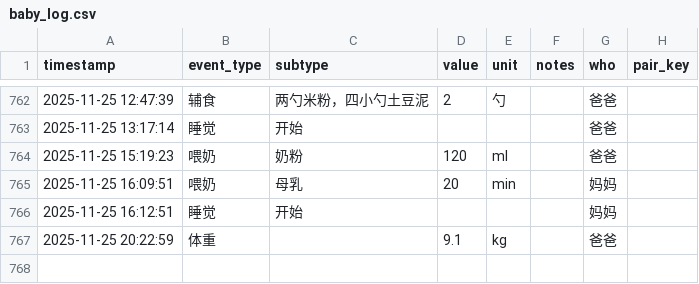
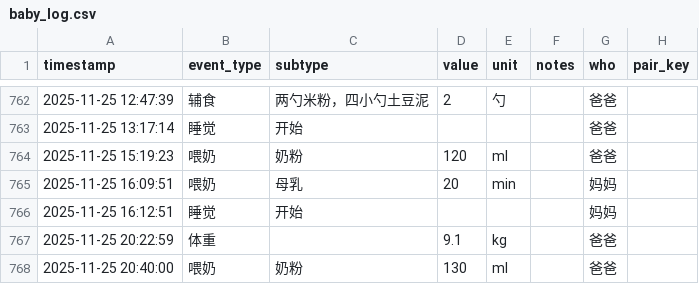
Before and after one commit to LeeAwesome/baby_daily, a CSV file: baby_log.csv, drawn as a sheet; only a part is shown, gaps mark what is left out; the diff names each change by its address in the sheet, - before the commit and + after, or states it on an @@ line.

Commit message:
update via Shortcuts

```diff
--- a/baby_log.csv
+++ b/baby_log.csv
+row 768: 2025-11-25 20:40:00 | 喂奶 | 奶粉 | 130 | ml |  | 爸爸
```
